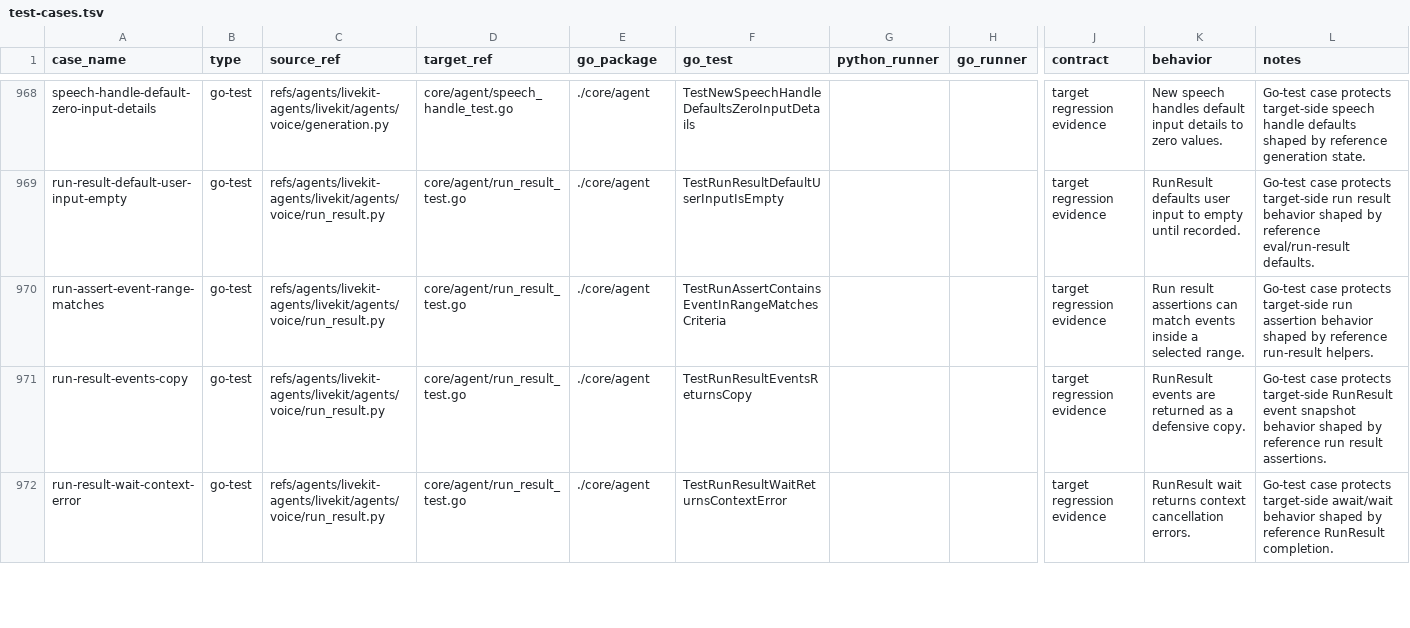
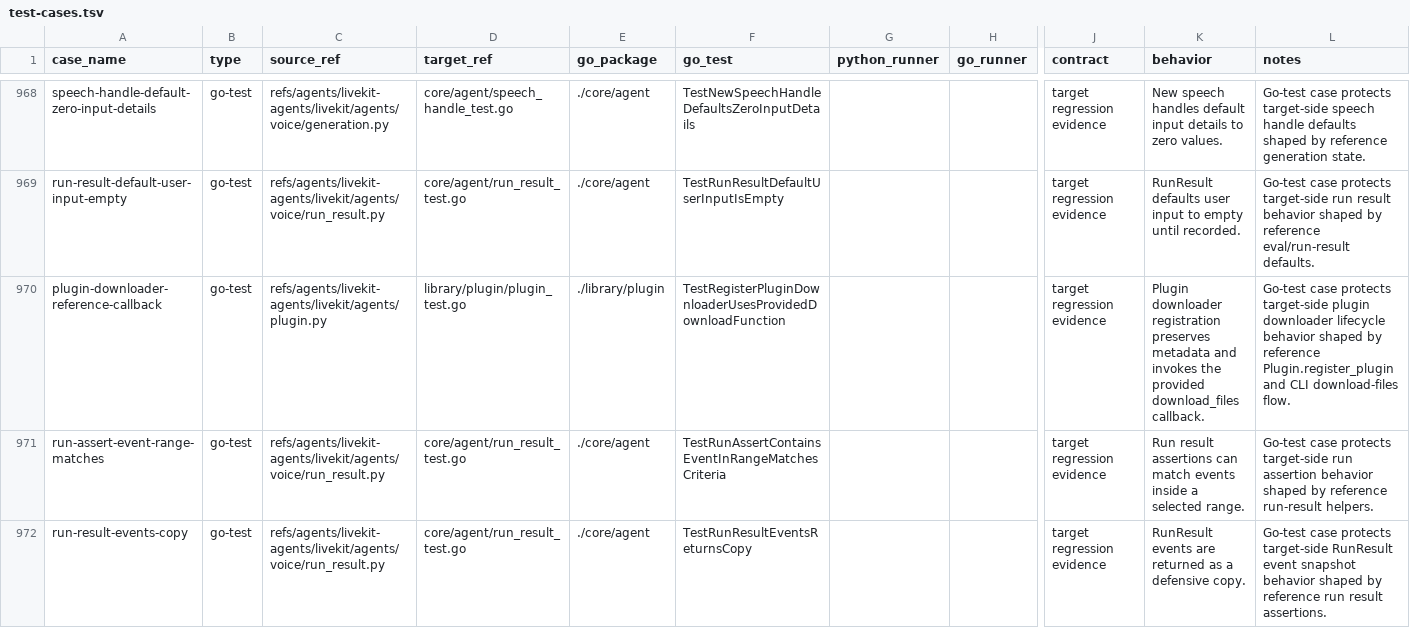
Before and after one commit to cavos-io/rtp-agent, a TSV file: scripts/parity-fixtures/test-cases.tsv, drawn as a sheet; only a part is shown, gaps mark what is left out; the shorter side is filled out with more unchanged rows; rows hold the shown columns only; the diff names each change by its address in the sheet, - before the commit and + after, or states it on an @@ line.

Commit message:
test(scripts): add plugin downloader evidence

```diff
--- a/scripts/parity-fixtures/test-cases.tsv
+++ b/scripts/parity-fixtures/test-cases.tsv
+row 970: plugin-downloader-reference-callback | go-test | refs/agents/livekit-agents/livekit/agents/plugin.py | library/plugin/plugin_test.go | ./library/plugin | TestRegisterPluginDownloaderUsesProvidedDownloadFunction |  |  | target regression evidence | Plugin downloader registration preserves metadata and invokes the provided download_files callback. | Go-test case protects target-side plugin downloader lifecycle behavior shaped by reference Plugin.register_plugin and CLI download-files flow.
```
